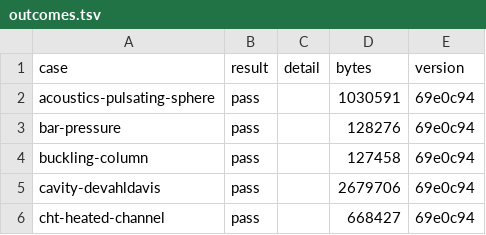
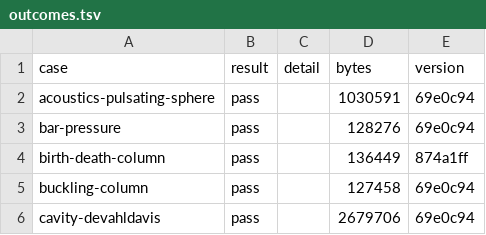
Before and after one commit to yujieteo/femahoy, a TSV file: validation/reports/outcomes.tsv, drawn as a sheet; only a part is shown; the shorter side is filled out with more unchanged rows; the diff names each change by its address in the sheet, - before the commit and + after, or states it on an @@ line.

Commit message:
docs(validation): make the birth-death-column report again in the form of PR 151

```diff
--- a/validation/reports/outcomes.tsv
+++ b/validation/reports/outcomes.tsv
+row 4: birth-death-column | pass |  | 136449 | 874a1ff
```
Also changed, not shown: 2 other files.
